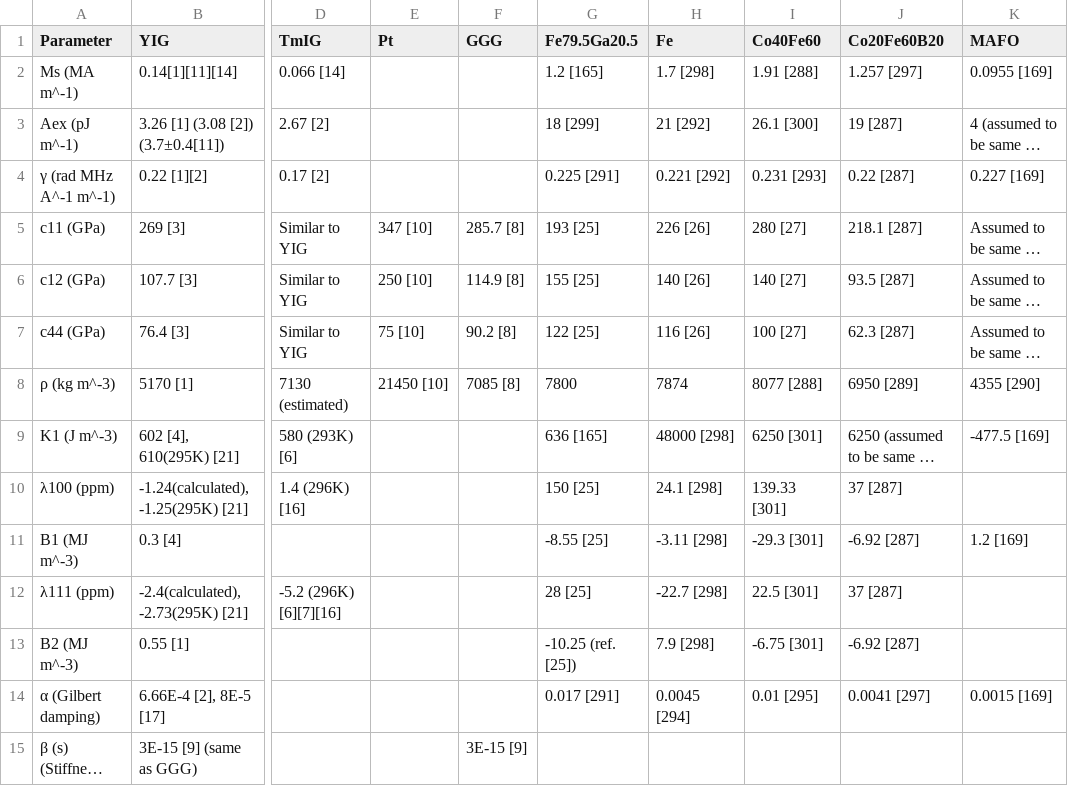
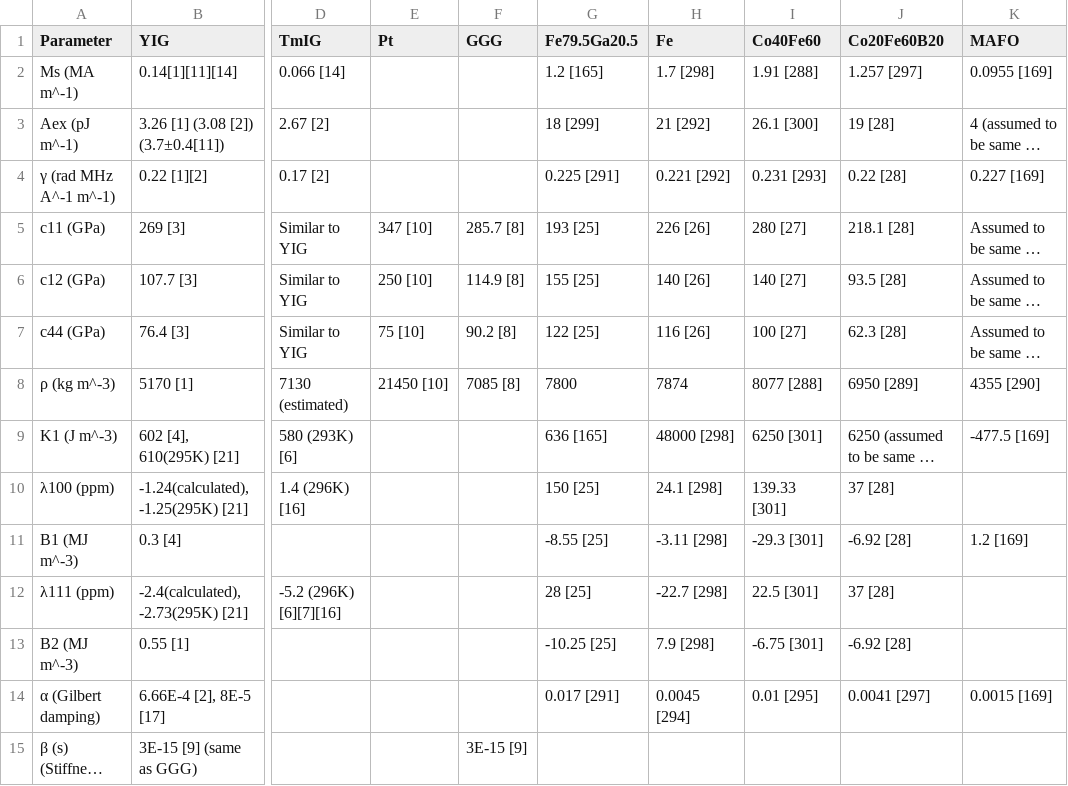
Before and after one commit to JWu754/magneto-material-parameters, a CSV file: magnetoelastic.csv, drawn as a sheet; only a part is shown, gaps mark what is left out; long unchanged cells end in …; the diff names each change by its address in the sheet, - before the commit and + after, or states it on an @@ line.

Commit message:
Update magnetoelastic.csv

```diff
--- a/magnetoelastic.csv
+++ b/magnetoelastic.csv
-J3 (Co20Fe60B20): 19 [287]
+J3 (Co20Fe60B20): 19 [28]
-J4 (Co20Fe60B20): 0.22 [287]
+J4 (Co20Fe60B20): 0.22 [28]
-J5 (Co20Fe60B20): 218.1 [287]
+J5 (Co20Fe60B20): 218.1 [28]
-J6 (Co20Fe60B20): 93.5 [287]
+J6 (Co20Fe60B20): 93.5 [28]
-J7 (Co20Fe60B20): 62.3 [287]
+J7 (Co20Fe60B20): 62.3 [28]
-J10 (Co20Fe60B20): 37 [287]
+J10 (Co20Fe60B20): 37 [28]
-J11 (Co20Fe60B20): -6.92 [287]
+J11 (Co20Fe60B20): -6.92 [28]
-J12 (Co20Fe60B20): 37 [287]
+J12 (Co20Fe60B20): 37 [28]
-G13 (Fe79.5Ga20.5): -10.25 (ref. [25])
+G13 (Fe79.5Ga20.5): -10.25 [25]
-J13 (Co20Fe60B20): -6.92 [287]
+J13 (Co20Fe60B20): -6.92 [28]
```
